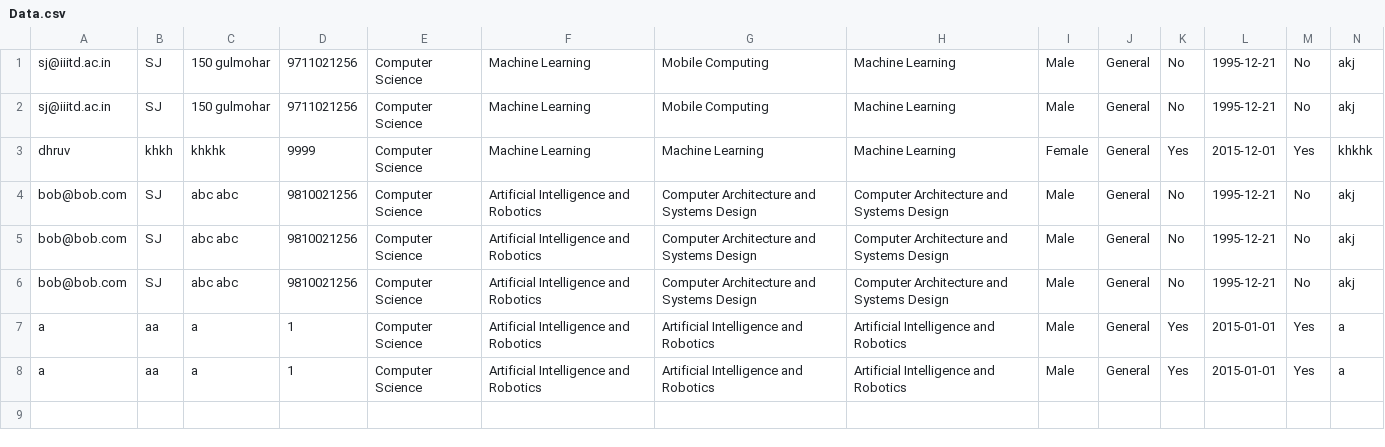
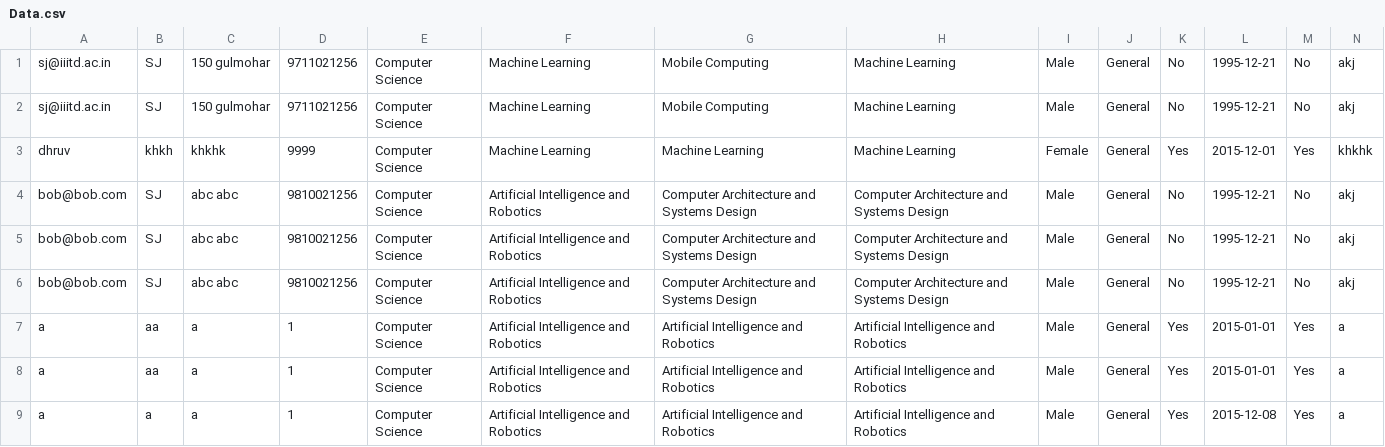
Before and after one commit to shantanujain/PhD_Application, a CSV file: db/Data.csv, drawn as a sheet; only a part is shown; rows hold the shown columns only; the diff names each change by its address in the sheet, - before the commit and + after, or states it on an @@ line.

```diff
--- a/db/Data.csv
+++ b/db/Data.csv
+row 9: a | a | a | 1 | Computer Science | Artificial Intelligence and Robotics | Artificial Intelligence and Robotics | Artificial Intelligence and Robotics | Male | General | Yes | 2015-12-08 | Yes | a
```
Also changed, not shown: 6 other files.
